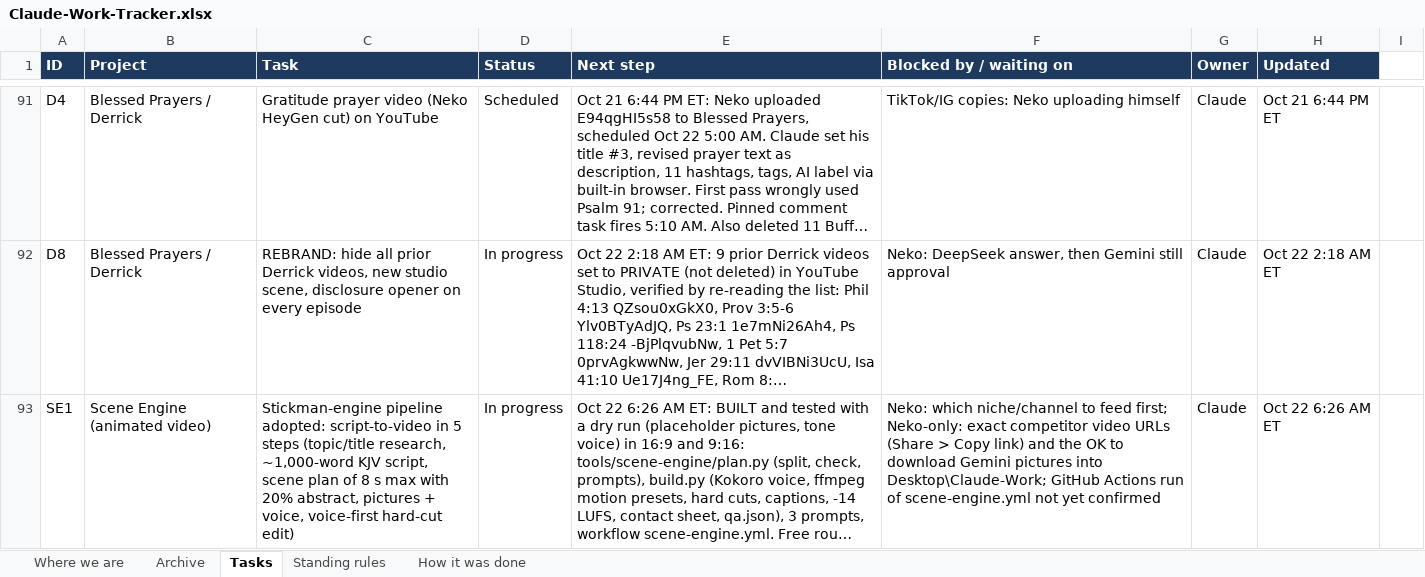
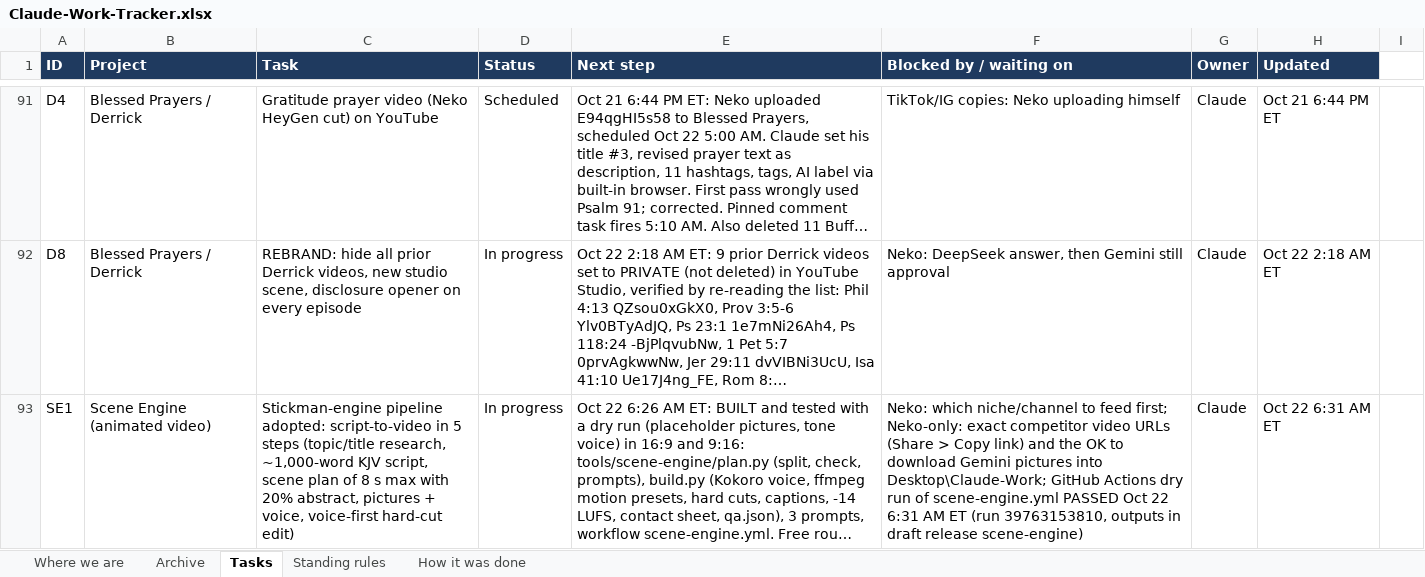
Before and after one commit to nekohusser-beep/morning-word-videos., an Excel workbook: overnight/Claude-Work-Tracker.xlsx, sheet Tasks, drawn as a sheet; only a part is shown, gaps mark what is left out; long unchanged cells end in …; values as stored, in another font and other column widths than the file's, no borders; conditional formats not drawn; the diff names each change by its address in the sheet, - before the commit and + after, or states it on an @@ line.

```diff
--- a/overnight/Claude-Work-Tracker.xlsx (sheet Tasks)
+++ b/overnight/Claude-Work-Tracker.xlsx (sheet Tasks)
-F93 (Blocked by / waiting on): …GitHub Actions run of scene-engine.yml not yet confirmed
+F93 (Blocked by / waiting on): …GitHub Actions dry run of scene-engine.yml PASSED Oct 22 6:31 AM ET (run 39763153810, outputs in draft release scene-engine)
-H93 (Updated): Oct 22 6:26 AM ET
+H93 (Updated): Oct 22 6:31 AM ET
```
Also changed, not shown: sheet Where we are, 1 other file.
